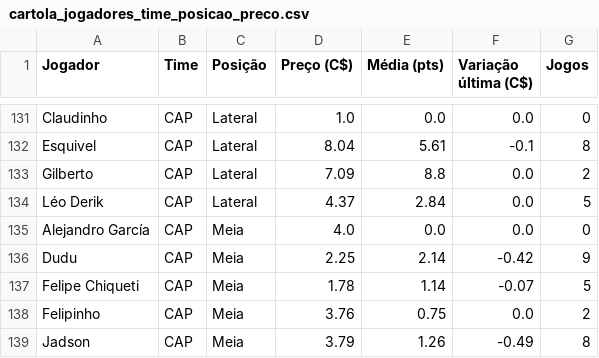
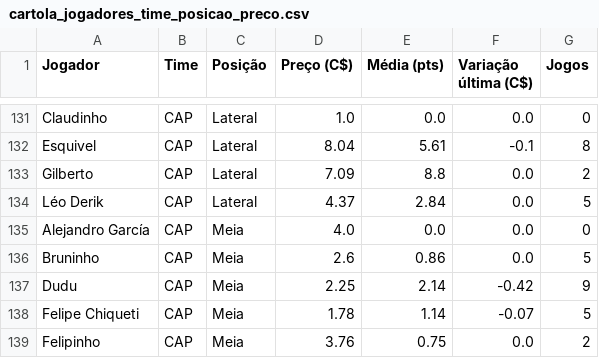
Before and after one commit to renatovarges/Live-TCC-Projeto-FInal, a CSV file: cartola_jogadores_time_posicao_preco.csv, drawn as a sheet; only a part is shown, gaps mark what is left out; the shorter side is filled out with more unchanged rows.

```diff
--- a/cartola_jogadores_time_posicao_preco.csv
+++ b/cartola_jogadores_time_posicao_preco.csv
@@ -135,2 +135,3 @@ Léo Derik,CAP,Lateral,4.37,2.84,0.0,5
 Alejandro García,CAP,Meia,4.0,0.0,0.0,0
+Bruninho,CAP,Meia,2.6,0.86,0.0,5
 Dudu,CAP,Meia,2.25,2.14,-0.42,9
```
